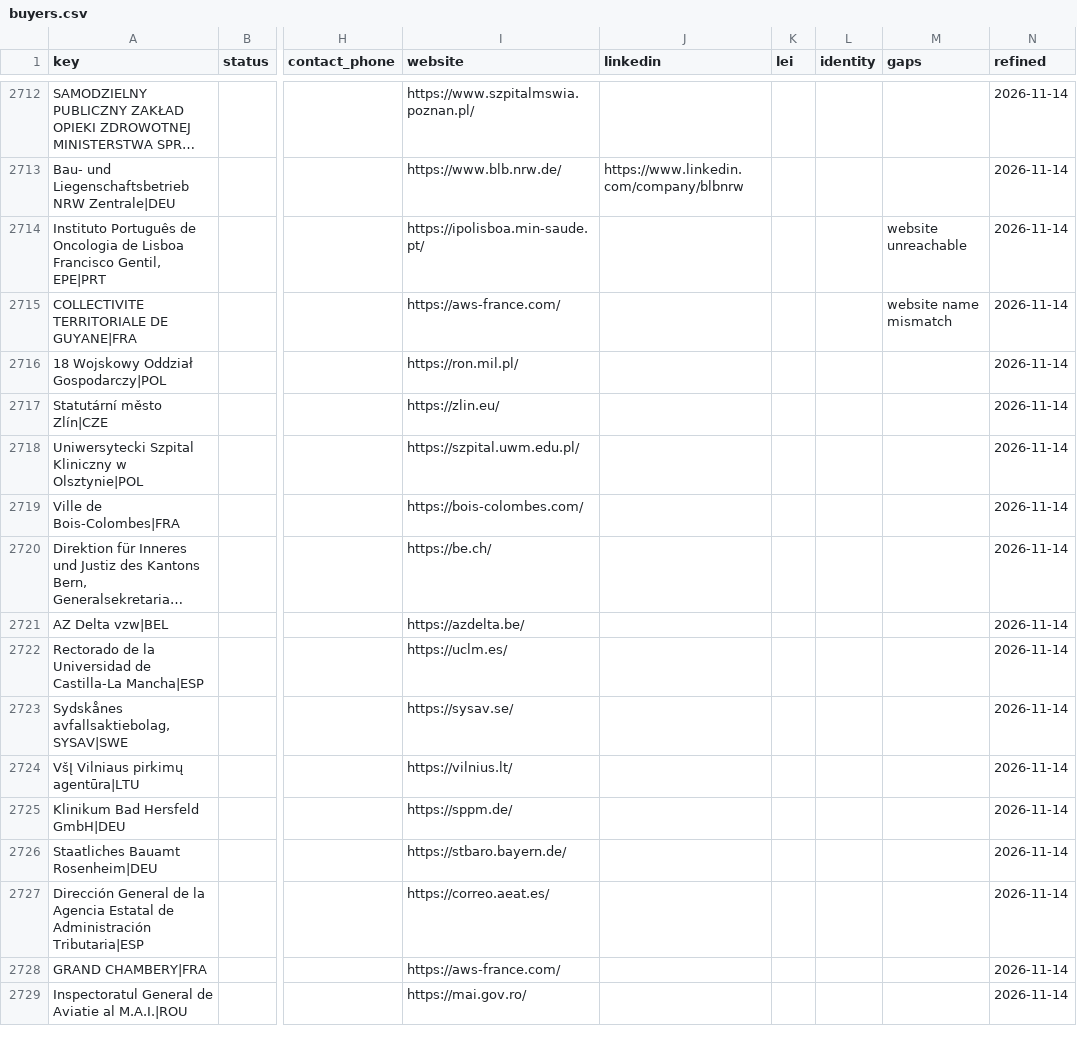
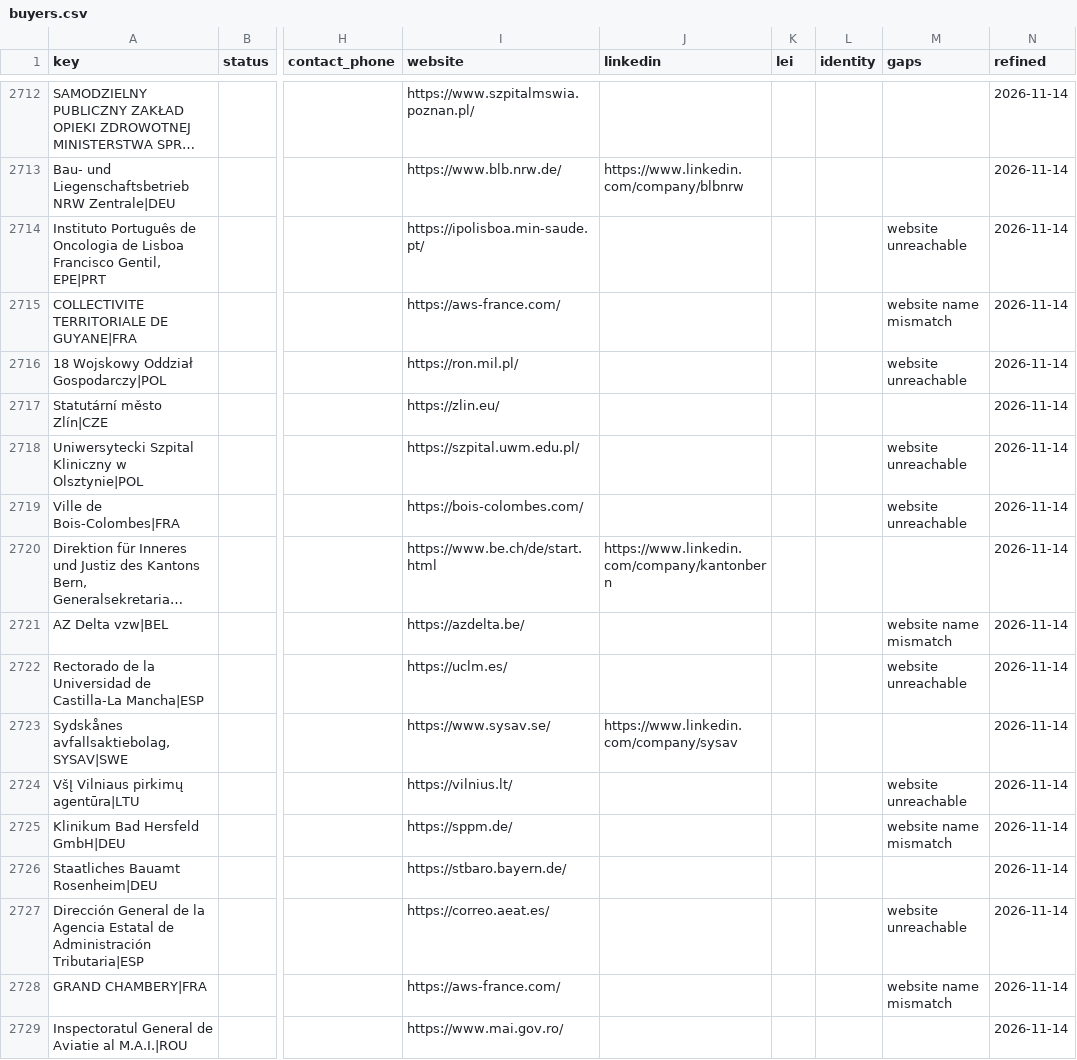
Before and after one commit to etaram/commodity-feeder, a CSV file: data/leads/refined/buyers.csv, drawn as a sheet; only a part is shown, gaps mark what is left out; long unchanged cells end in …; the diff covers the shown part only; the diff names each change by its address in the sheet, - before the commit and + after, or states it on an @@ line.

```diff
--- a/data/leads/refined/buyers.csv
+++ b/data/leads/refined/buyers.csv
-M2716 (gaps): (empty)
+M2716 (gaps): website unreachable
-M2718:M2719 (gaps): (empty)
+M2718:M2719 (gaps): website unreachable
-I2720 (website): https://be.ch/
+I2720 (website): https://www.be.ch/de/start.html
-J2720 (linkedin): (empty)
+J2720 (linkedin): https://www.linkedin.com/company/kantonbern
-M2721 (gaps): (empty)
+M2721 (gaps): website name mismatch
-M2722 (gaps): (empty)
+M2722 (gaps): website unreachable
-I2723 (website): https://sysav.se/
+I2723 (website): https://www.sysav.se/
-J2723 (linkedin): (empty)
+J2723 (linkedin): https://www.linkedin.com/company/sysav
-M2724 (gaps): (empty)
+M2724 (gaps): website unreachable
-M2725 (gaps): (empty)
+M2725 (gaps): website name mismatch
-M2727 (gaps): (empty)
+M2727 (gaps): website unreachable
-M2728 (gaps): (empty)
+M2728 (gaps): website name mismatch
-I2729 (website): https://mai.gov.ro/
+I2729 (website): https://www.mai.gov.ro/
```
Also changed, not shown: 159 edited cells elsewhere in this file, data/leads/refined/accounts.csv, data/leads/refined/importers.csv, 2 other files.
